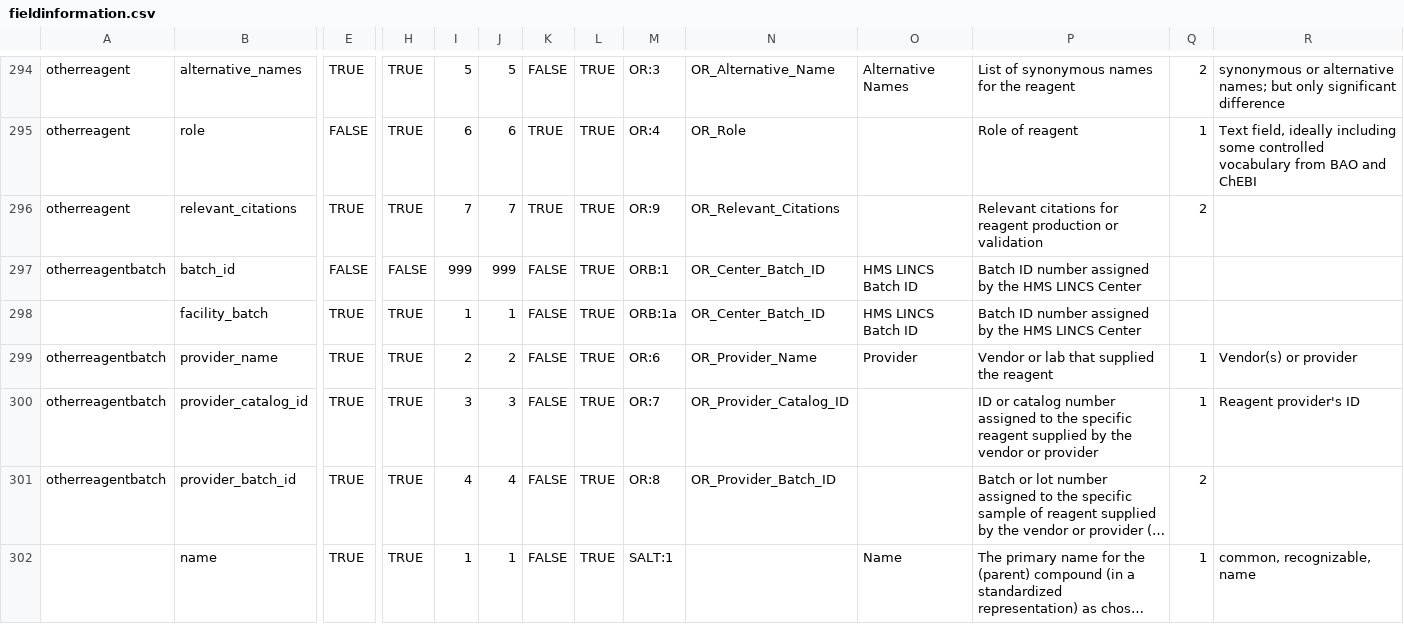
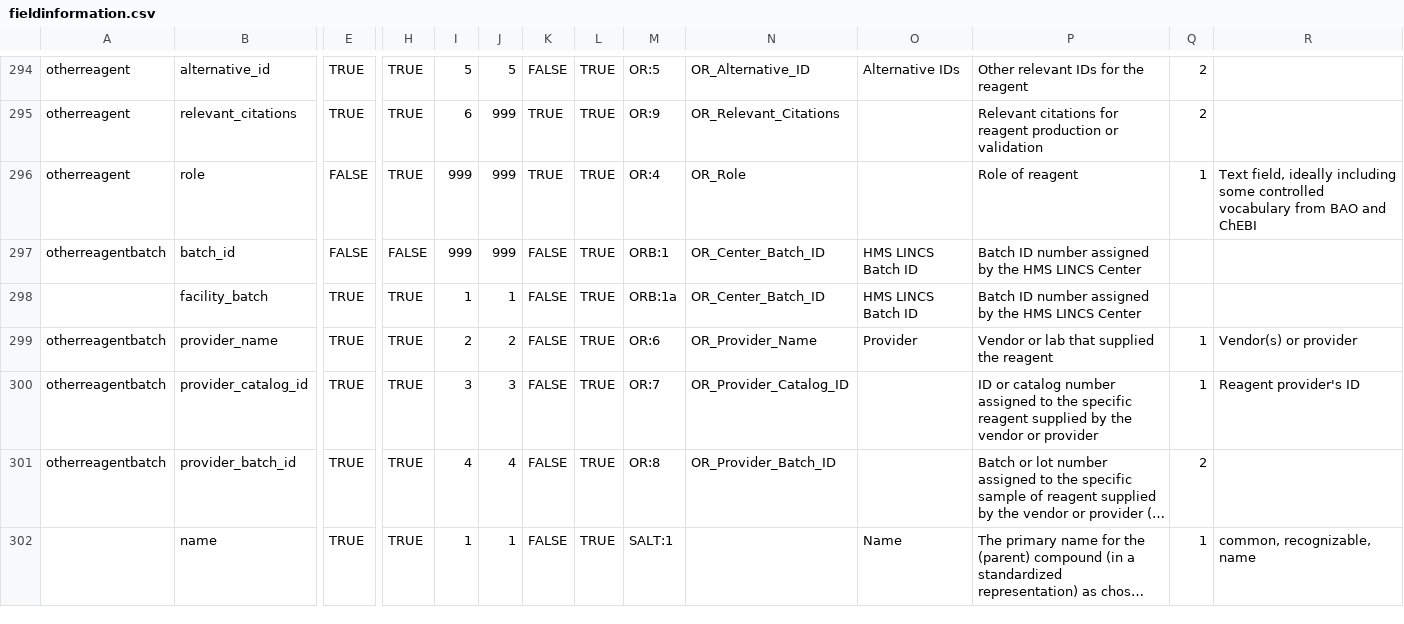
Before and after one commit to hmslincs/hmslincs, a CSV file: django/db/fieldinformation.csv, drawn as a sheet; only a part is shown, gaps mark what is left out; long unchanged cells end in …; removed rows and columns are numbered as before the commit, all else as after; rows hold the shown columns only; the diff covers the shown part only; the diff names each change by its address in the sheet, - before the commit and + after, or states it on an @@ line.

Commit message:
update other reagent field order

```diff
--- a/django/db/fieldinformation.csv
+++ b/django/db/fieldinformation.csv
-B294: alternative_names
+B294: alternative_id
-M294: OR:3
+M294: OR:5
-N294: OR_Alternative_Name
+N294: OR_Alternative_ID
-O294: Alternative Names
+O294: Alternative IDs
-P294: List of synonymous names for the reagent
+P294: Other relevant IDs for the reagent
-R294: synonymous or alternative names; but only significant difference
+R294: (empty)
+row 295: otherreagent | relevant_citations | TRUE | TRUE | 6 | 999 | TRUE | TRUE | OR:9 | OR_Relevant_Citations |  | Relevant citations for reagent production or validation | 2
-I296: 6
+I296: 999
-J296: 6
+J296: 999
-row 296: otherreagent | relevant_citations | TRUE | TRUE | 7 | 7 | TRUE | TRUE | OR:9 | OR_Relevant_Citations |  | Relevant citations for reagent production or validation | 2
```
Also changed, not shown: 29 edited cells elsewhere in this file.
